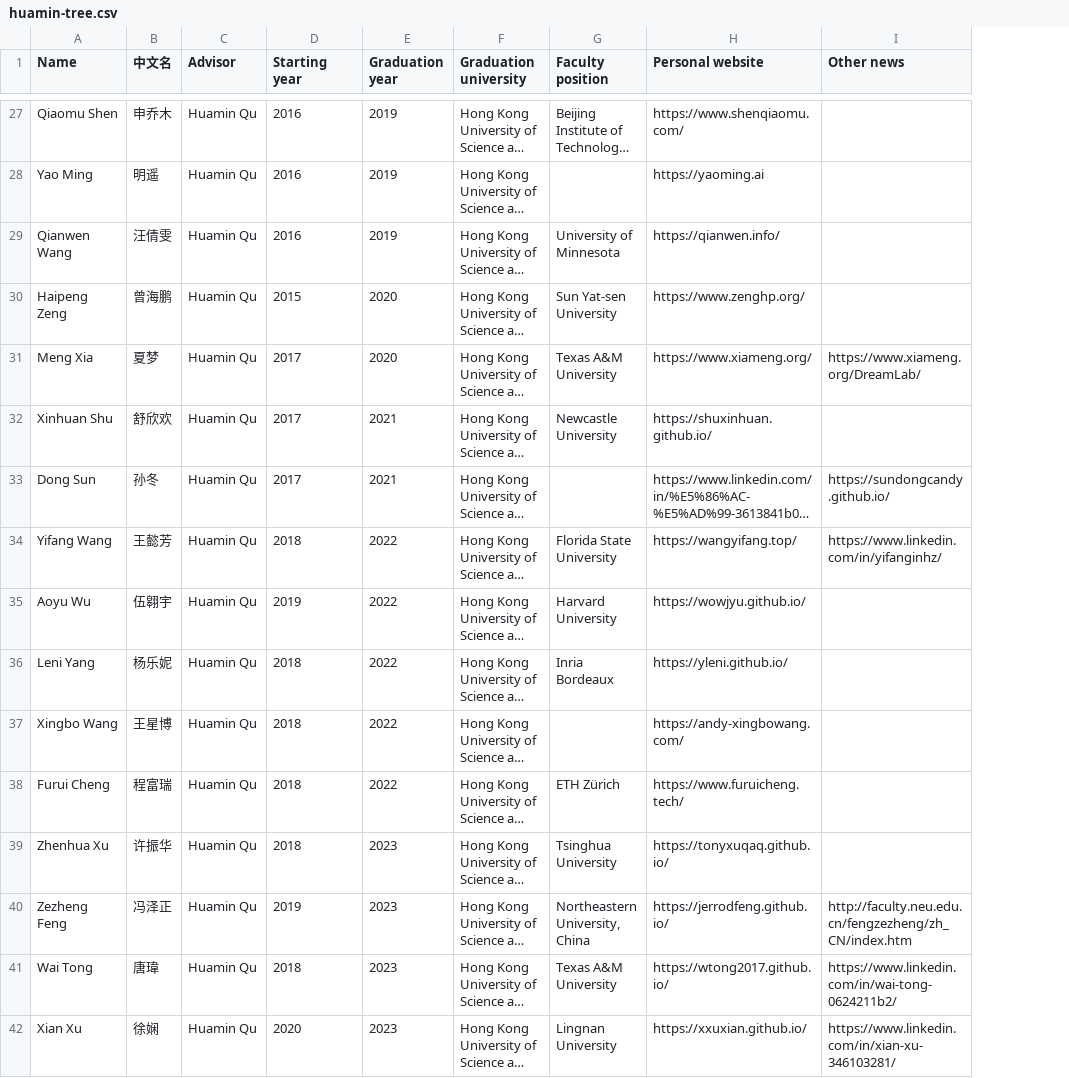
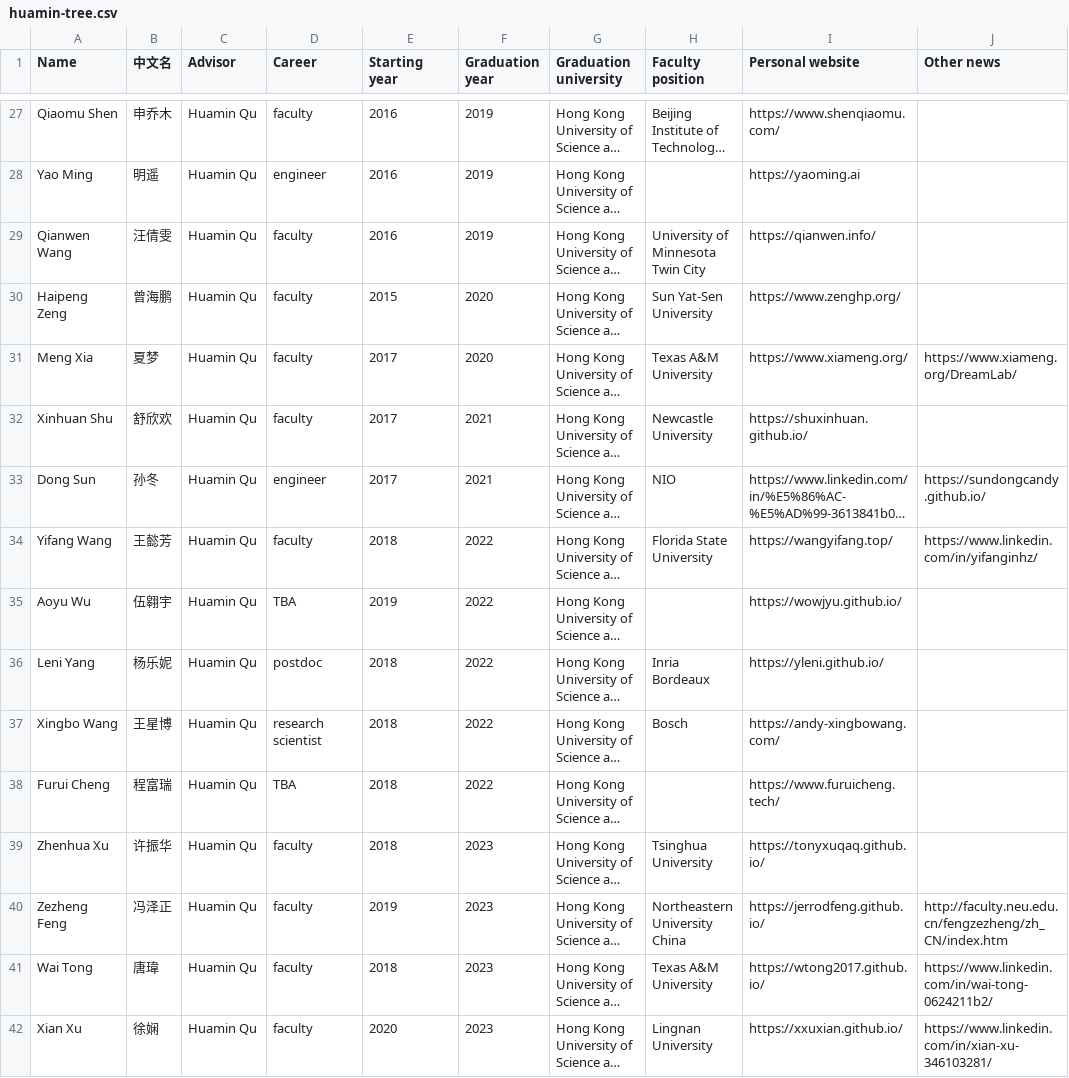
Before and after one commit to shellywhen/Academic-Family-Dandelion, a CSV file: src/data/huamin-tree.csv, drawn as a sheet; only a part is shown, gaps mark what is left out; long unchanged cells end in …; addresses are those after the commit; the diff covers the shown part only; the diff names each change by its address in the sheet, - before the commit and + after, or states it on an @@ line.

```diff
--- a/src/data/huamin-tree.csv
+++ b/src/data/huamin-tree.csv
+column D (Career), rows 27-42: faculty | engineer | faculty | faculty | faculty | faculty | engineer | faculty | TBA | postdoc | research scientist | TBA | faculty | faculty | faculty | faculty
-H29 (Faculty position): University of Minnesota
+H29 (Faculty position): University of Minnesota Twin City
-H30 (Faculty position): Sun Yat-sen University
+H30 (Faculty position): Sun Yat-Sen University
-H33 (Faculty position): (empty)
+H33 (Faculty position): NIO
-H35 (Faculty position): Harvard University
+H35 (Faculty position): (empty)
-H37 (Faculty position): (empty)
+H37 (Faculty position): Bosch
-H38 (Faculty position): ETH Zürich
+H38 (Faculty position): (empty)
-H40 (Faculty position): Northeastern University, China
+H40 (Faculty position): Northeastern University China
```
Also changed, not shown: 28 edited cells elsewhere in this file, 12 other files.
